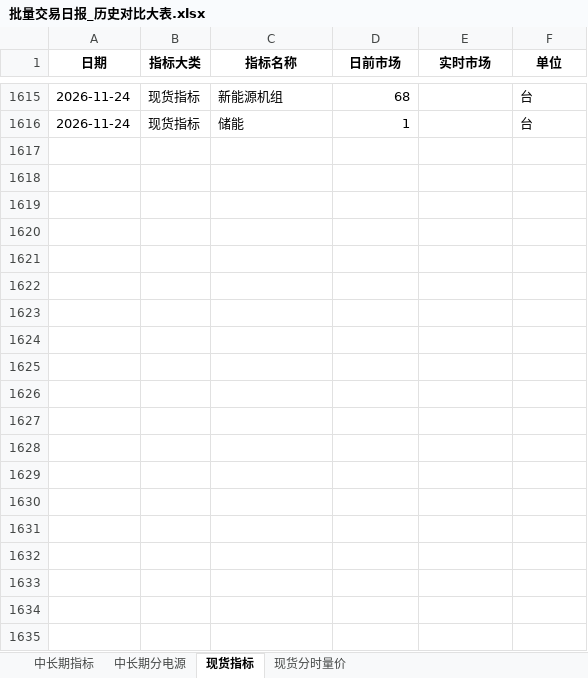
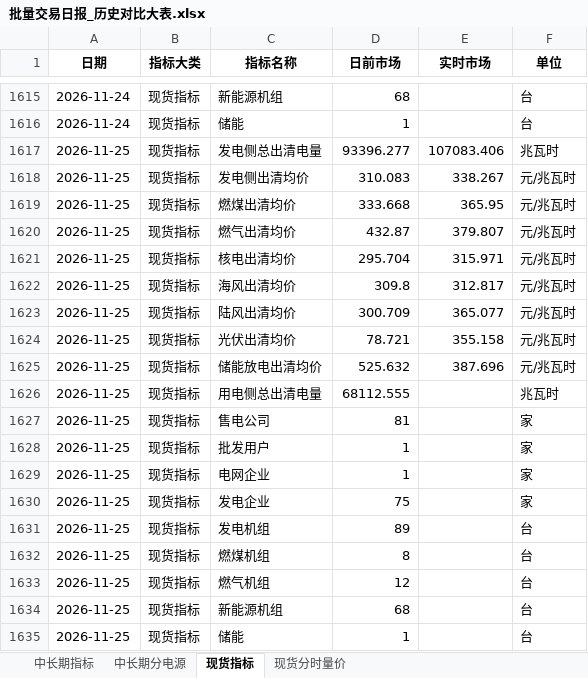
Before and after one commit to Kelule/hainan-market-viewer, an Excel workbook: 批量交易日报_历史对比大表.xlsx, sheet 现货指标, drawn as a sheet; only a part is shown, gaps mark what is left out; values as stored, in another font and other column widths than the file's, no borders; the diff names each change by its address in the sheet, - before the commit and + after, or states it on an @@ line.

```diff
--- a/批量交易日报_历史对比大表.xlsx (sheet 现货指标)
+++ b/批量交易日报_历史对比大表.xlsx (sheet 现货指标)
+row 1617: 2026-11-25 | 现货指标 | 发电侧总出清电量 | 93396.277 | 107083.406 | 兆瓦时
+row 1618: 2026-11-25 | 现货指标 | 发电侧出清均价 | 310.083 | 338.267 | 元/兆瓦时
+row 1619: 2026-11-25 | 现货指标 | 燃煤出清均价 | 333.668 | 365.95 | 元/兆瓦时
+row 1620: 2026-11-25 | 现货指标 | 燃气出清均价 | 432.87 | 379.807 | 元/兆瓦时
+row 1621: 2026-11-25 | 现货指标 | 核电出清均价 | 295.704 | 315.971 | 元/兆瓦时
+row 1622: 2026-11-25 | 现货指标 | 海风出清均价 | 309.8 | 312.817 | 元/兆瓦时
+row 1623: 2026-11-25 | 现货指标 | 陆风出清均价 | 300.709 | 365.077 | 元/兆瓦时
+row 1624: 2026-11-25 | 现货指标 | 光伏出清均价 | 78.721 | 355.158 | 元/兆瓦时
+row 1625: 2026-11-25 | 现货指标 | 储能放电出清均价 | 525.632 | 387.696 | 元/兆瓦时
+row 1626: 2026-11-25 | 现货指标 | 用电侧总出清电量 | 68112.555 |  | 兆瓦时
+row 1627: 2026-11-25 | 现货指标 | 售电公司 | 81 |  | 家
+row 1628: 2026-11-25 | 现货指标 | 批发用户 | 1 |  | 家
+row 1629: 2026-11-25 | 现货指标 | 电网企业 | 1 |  | 家
+row 1630: 2026-11-25 | 现货指标 | 发电企业 | 75 |  | 家
+row 1631: 2026-11-25 | 现货指标 | 发电机组 | 89 |  | 台
+row 1632: 2026-11-25 | 现货指标 | 燃煤机组 | 8 |  | 台
+row 1633: 2026-11-25 | 现货指标 | 燃气机组 | 12 |  | 台
+row 1634: 2026-11-25 | 现货指标 | 新能源机组 | 68 |  | 台
+row 1635: 2026-11-25 | 现货指标 | 储能 | 1 |  | 台
```
Also changed, not shown: sheet 现货分时量价, sheet 中长期分电源, sheet 中长期指标.
